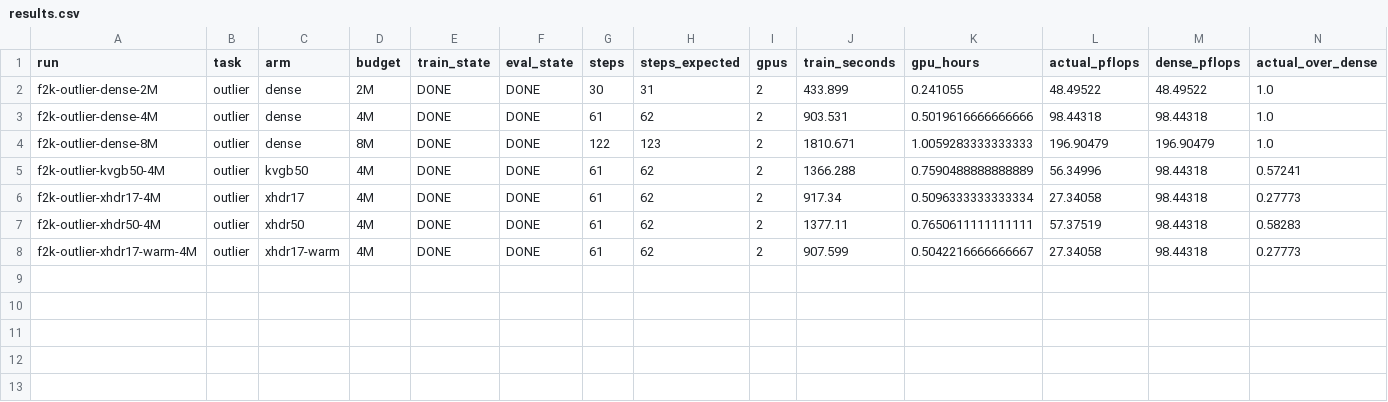
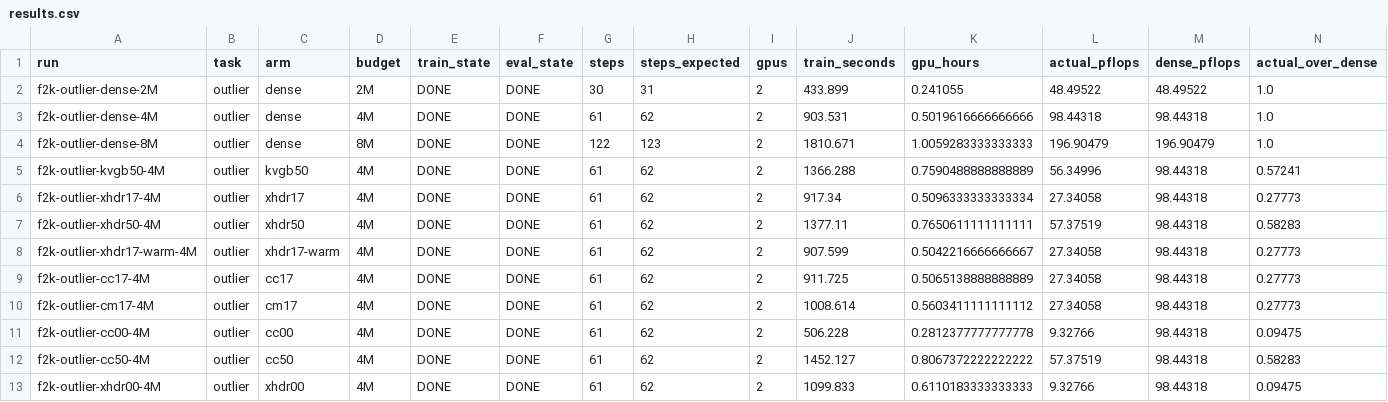
Before and after one commit to allenai/OLMo-core, a CSV file: debug/ds64_fast2k/results.csv, drawn as a sheet; only a part is shown; rows hold the shown columns only; the diff names each change by its address in the sheet, - before the commit and + after, or states it on an @@ line.

```diff
--- a/debug/ds64_fast2k/results.csv
+++ b/debug/ds64_fast2k/results.csv
+row 9: f2k-outlier-cc17-4M | outlier | cc17 | 4M | DONE | DONE | 61 | 62 | 2 | 911.725 | 0.5065138888888889 | 27.34058 | 98.44318 | 0.27773
+row 10: f2k-outlier-cm17-4M | outlier | cm17 | 4M | DONE | DONE | 61 | 62 | 2 | 1008.614 | 0.5603411111111112 | 27.34058 | 98.44318 | 0.27773
+row 11: f2k-outlier-cc00-4M | outlier | cc00 | 4M | DONE | DONE | 61 | 62 | 2 | 506.228 | 0.2812377777777778 | 9.32766 | 98.44318 | 0.09475
+row 12: f2k-outlier-cc50-4M | outlier | cc50 | 4M | DONE | DONE | 61 | 62 | 2 | 1452.127 | 0.8067372222222222 | 57.37519 | 98.44318 | 0.58283
+row 13: f2k-outlier-xhdr00-4M | outlier | xhdr00 | 4M | DONE | DONE | 61 | 62 | 2 | 1099.833 | 0.6110183333333333 | 9.32766 | 98.44318 | 0.09475
```
Also changed, not shown: debug/ds64_fast2k/LAUNCH_LEDGER.tsv, 2 other files.
